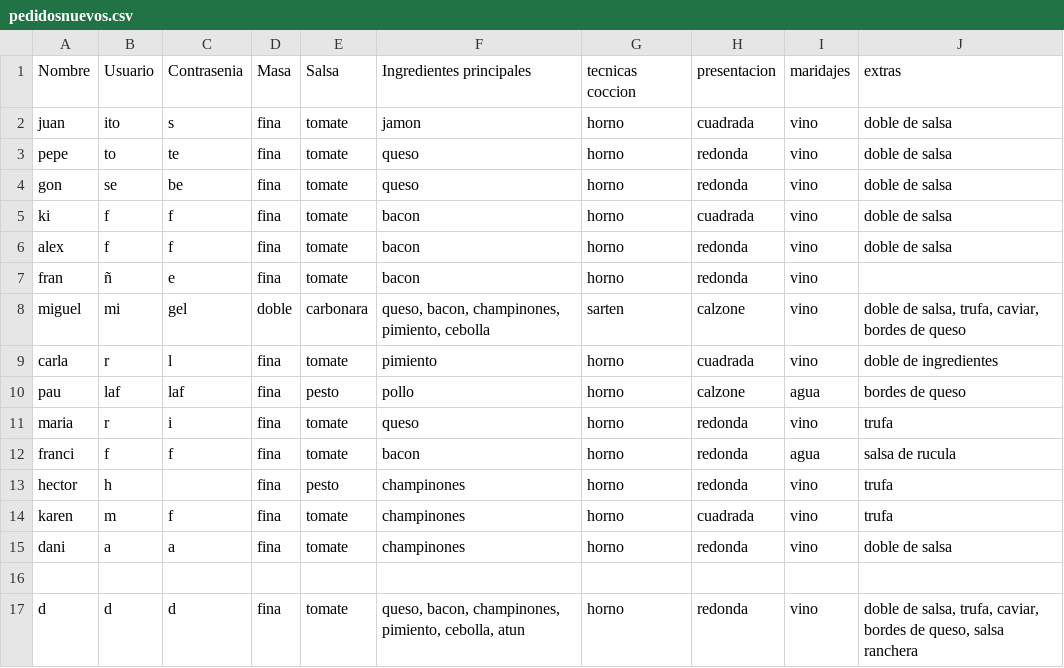
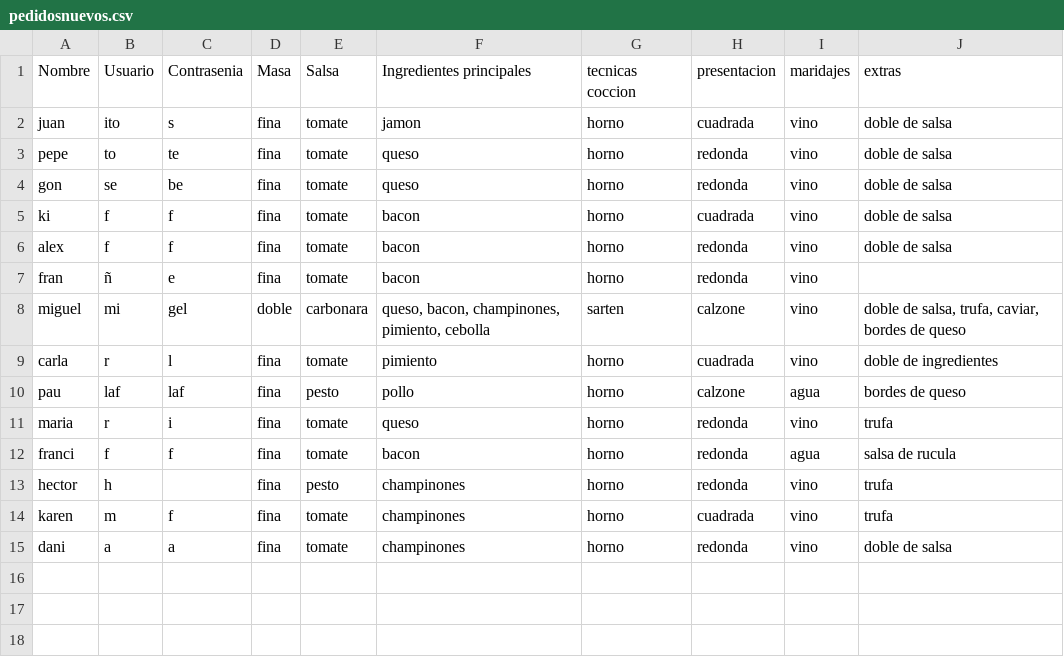
Before and after one commit to joseluis031/patrones_creacionales.py, a CSV file: pedidosnuevos.csv, drawn as a sheet.

```diff
--- a/pedidosnuevos.csv
+++ b/pedidosnuevos.csv
@@ -15,3 +15 @@ karen,m,f, fina, tomate, champinones, horno, cuadrada, vino, trufa
 dani,a,a, fina, tomate, champinones, horno, redonda, vino, doble de salsa
-
-d,d,d, fina, tomate," queso, bacon, champinones, pimiento, cebolla, atun", horno, redonda, vino," doble de salsa, trufa, caviar, bordes de queso, salsa  ranchera"
```
Also changed, not shown: 3 other files.
